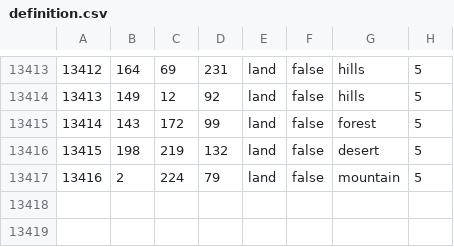
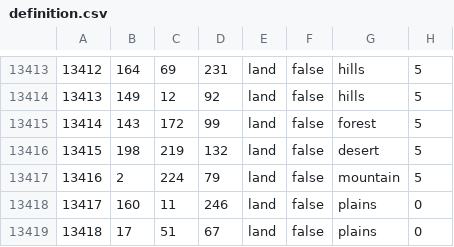
Before and after one commit to VsevolodBegletsov267/Fifties, a CSV file: map/definition.csv, drawn as a sheet; only a part is shown, gaps mark what is left out; the diff names each change by its address in the sheet, - before the commit and + after, or states it on an @@ line.

```diff
--- a/map/definition.csv
+++ b/map/definition.csv
+row 13418: 13417 | 160 | 11 | 246 | land | false | plains | 0
+row 13419: 13418 | 17 | 51 | 67 | land | false | plains | 0
```
Also changed, not shown: 30 other files.
